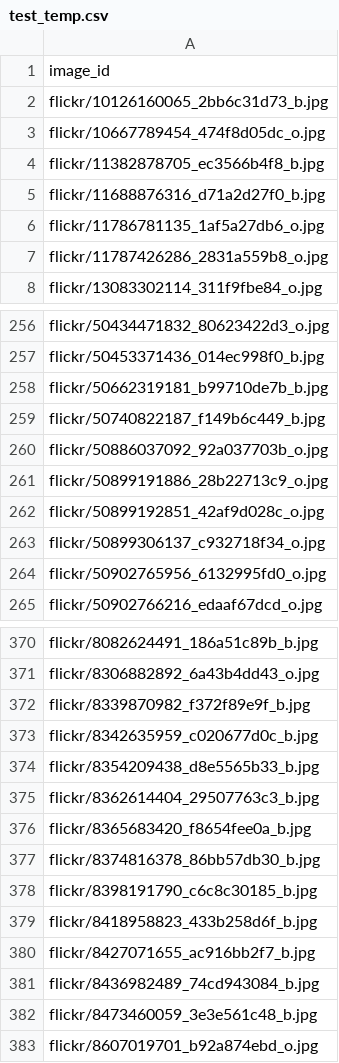
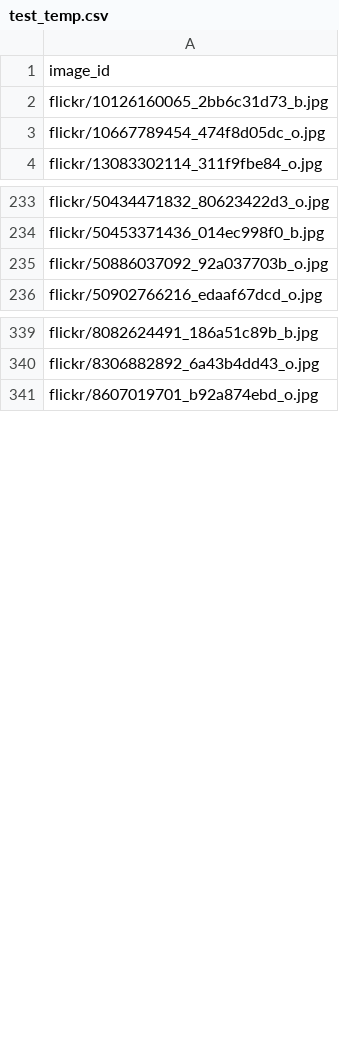
Before and after one commit to kristoisberg/macheene-lern, a CSV file: data/test_temp.csv, drawn as a sheet; only a part is shown, gaps mark what is left out; the diff covers the shown part only.

```diff
--- a/data/test_temp.csv
+++ b/data/test_temp.csv
@@ -3,6 +3,2 @@ flickr/10126160065_2bb6c31d73_b.jpg
 flickr/10667789454_474f8d05dc_o.jpg
-flickr/11382878705_ec3566b4f8_b.jpg
-flickr/11688876316_d71a2d27f0_b.jpg
-flickr/11786781135_1af5a27db6_o.jpg
-flickr/11787426286_2831a559b8_o.jpg
 flickr/13083302114_311f9fbe84_o.jpg
@@ -257,9 +234,3 @@ flickr/50434471832_80623422d3_o.jpg
 flickr/50453371436_014ec998f0_b.jpg
-flickr/50662319181_b99710de7b_b.jpg
-flickr/50740822187_f149b6c449_b.jpg
 flickr/50886037092_92a037703b_o.jpg
-flickr/50899191886_28b22713c9_o.jpg
-flickr/50899192851_42af9d028c_o.jpg
-flickr/50899306137_c932718f34_o.jpg
-flickr/50902765956_6132995fd0_o.jpg
 flickr/50902766216_edaaf67dcd_o.jpg
@@ -371,13 +340,2 @@ flickr/8082624491_186a51c89b_b.jpg
 flickr/8306882892_6a43b4dd43_o.jpg
-flickr/8339870982_f372f89e9f_b.jpg
-flickr/8342635959_c020677d0c_b.jpg
-flickr/8354209438_d8e5565b33_b.jpg
-flickr/8362614404_29507763c3_b.jpg
-flickr/8365683420_f8654fee0a_b.jpg
-flickr/8374816378_86bb57db30_b.jpg
-flickr/8398191790_c6c8c30185_b.jpg
-flickr/8418958823_433b258d6f_b.jpg
-flickr/8427071655_ac916bb2f7_b.jpg
-flickr/8436982489_74cd943084_b.jpg
-flickr/8473460059_3e3e561c48_b.jpg
 flickr/8607019701_b92a874ebd_o.jpg
```
Also changed, not shown: 21 removed rows elsewhere in this file, data/submission_temp.csv, data/train.csv.
